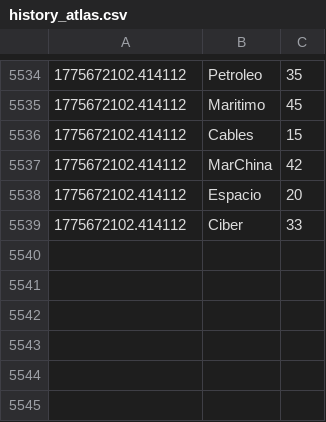
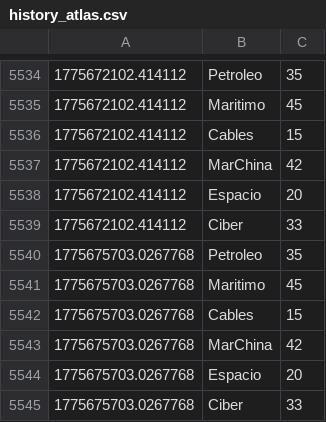
Before and after one commit to mcasrom/SIEG-Atlas, a CSV file: data/live/history_atlas.csv, drawn as a sheet; only a part is shown, gaps mark what is left out.

Commit message:
Atlas-update: Wed Apr 08 21:15:22 CEST 2026

```diff
--- a/data/live/history_atlas.csv
+++ b/data/live/history_atlas.csv
@@ -5539 +5539,7 @@
 1775672102.414112,Ciber,33
+1775675703.0267768,Petroleo,35
+1775675703.0267768,Maritimo,45
+1775675703.0267768,Cables,15
+1775675703.0267768,MarChina,42
+1775675703.0267768,Espacio,20
+1775675703.0267768,Ciber,33
```
Also changed, not shown: 7 other files.
